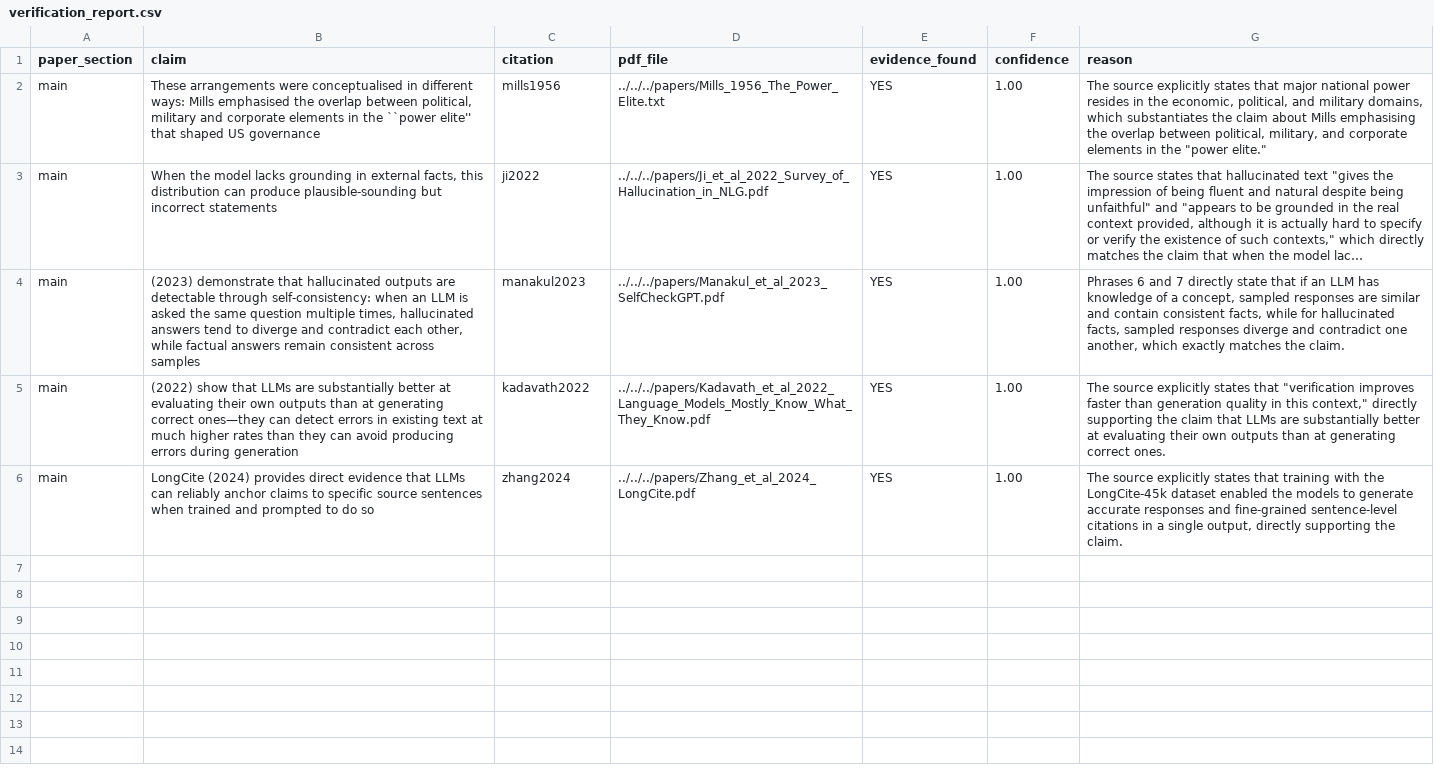
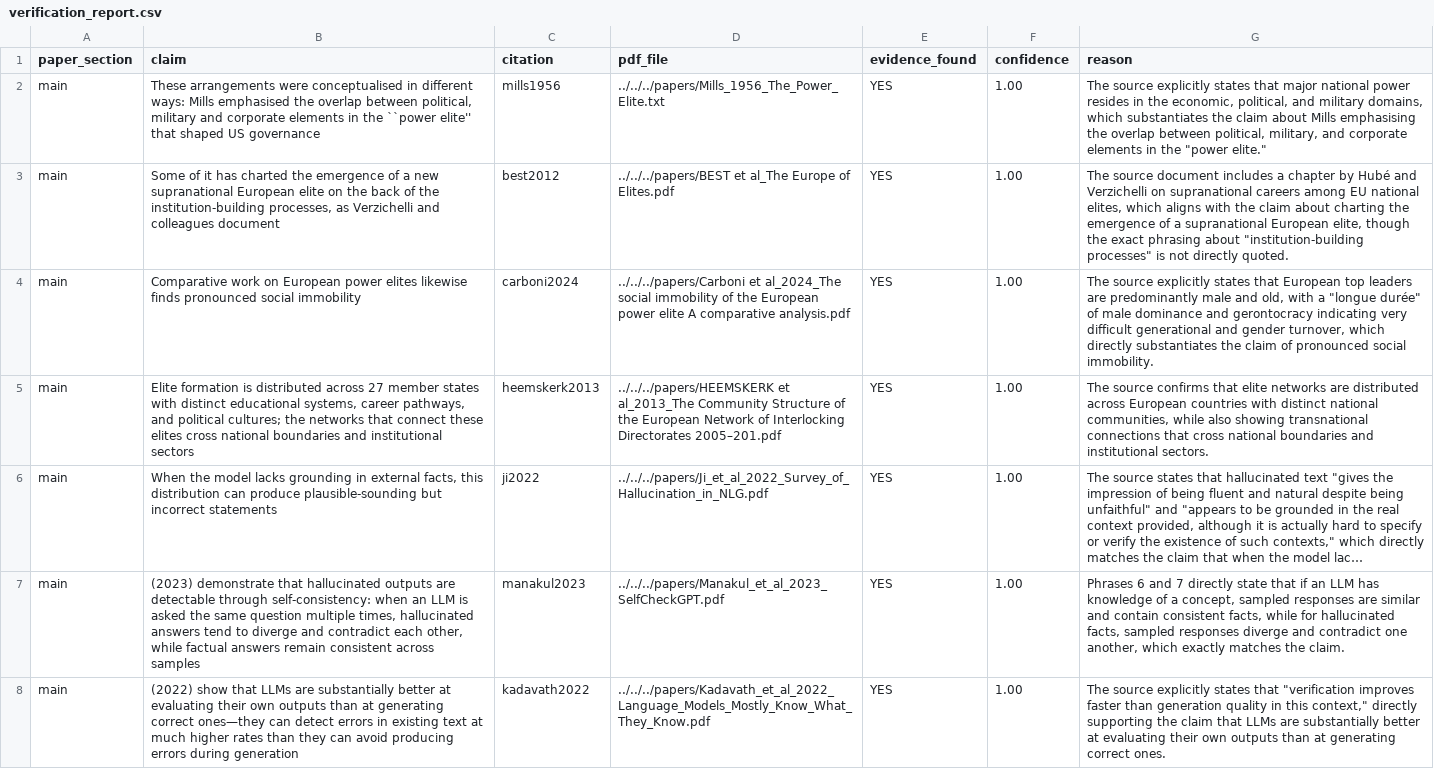
Before and after one commit to GavinMendelGleason/euro-sdt, a CSV file: assets/papers/methodology/verification_report.csv, drawn as a sheet; only a part is shown; the shorter side is filled out with more unchanged rows; long unchanged cells end in …; the diff names each change by its address in the sheet, - before the commit and + after, or states it on an @@ line.

```diff
--- a/assets/papers/methodology/verification_report.csv
+++ b/assets/papers/methodology/verification_report.csv
+row 3: main | Some of it has charted the emergence of a new supranational European elite on the back of the institution-building processes, as Verzichelli and colleagues document | best2012 | ../../../papers/BEST et al_The Europe of Elites.pdf | YES | 1.00 | The source document includes a chapter by Hubé and Verzichelli on supranational careers among EU national elites, which aligns with the claim about charting the emergence of a supranational European elite, though the exact phrasing about "institution-building processes" is not directly quoted.
+row 4: main | Comparative work on European power elites likewise finds pronounced social immobility | carboni2024 | ../../../papers/Carboni et al_2024_The social immobility of the European power elite A comparative analysis.pdf | YES | 1.00 | The source explicitly states that European top leaders are predominantly male and old, with a "longue durée" of male dominance and gerontocracy indicating very difficult generational and gender turnover, which directly substantiates the claim of pronounced social immobility.
+row 5: main | Elite formation is distributed across 27 member states with distinct educational systems, career pathways, and political cultures; the networks that connect these elites cross national boundaries and institutional sectors | heemskerk2013 | ../../../papers/HEEMSKERK et al_2013_The Community Structure of the European Network of Interlocking Directorates 2005–201.pdf | YES | 1.00 | The source confirms that elite networks are distributed across European countries with distinct national communities, while also showing transnational connections that cross national boundaries and institutional sectors.
```
Also changed, not shown: 8 other files.
